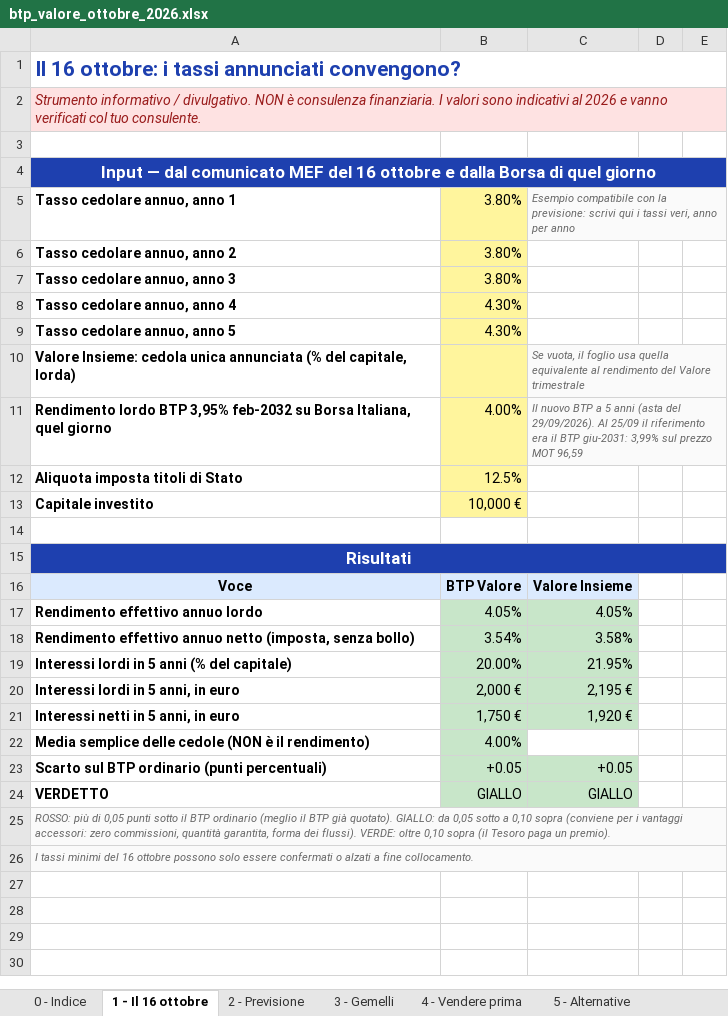
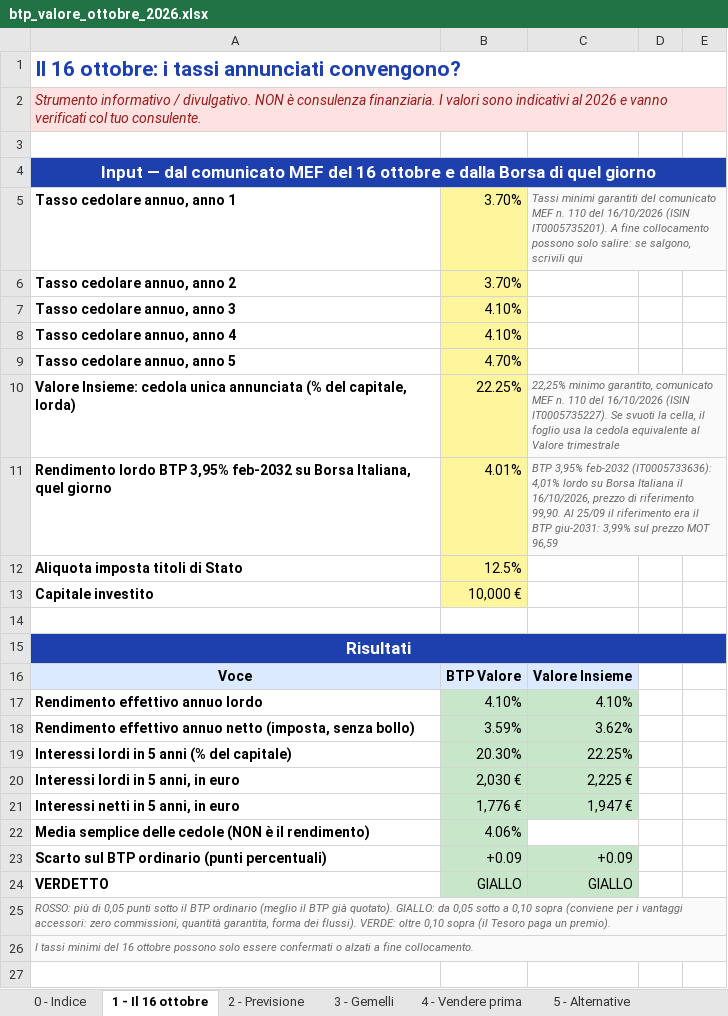
Before and after one commit to marcofire-it/marco-fire-simulatori, an Excel workbook: simulatori/btp_valore_ottobre_2026.xlsx, sheet 1 - Il 16 ottobre, drawn as a sheet; only a part is shown; the shorter side is filled out with more unchanged rows; values as stored, in another font and other column widths than the file's, no borders; the diff covers the shown part only; the diff names each change by its address in the sheet, - before the commit and + after, or states it on an @@ line.

Commit message:
Release btp_valore_ottobre_2026.xlsx: video YouTube live

```diff
--- a/simulatori/btp_valore_ottobre_2026.xlsx (sheet 1 - Il 16 ottobre)
+++ b/simulatori/btp_valore_ottobre_2026.xlsx (sheet 1 - Il 16 ottobre)
-B5:B6: 3.80%
+B5:B6: 3.70%
-C5: Esempio compatibile con la previsione: scrivi qui i tassi veri, anno per anno
+C5: Tassi minimi garantiti del comunicato MEF n. 110 del 16/10/2026 (ISIN IT0005735201). A fine collocamento possono solo salire: se salgono, scrivili qui
-B7: 3.80%
+B7: 4.10%
-B8: 4.30%
+B8: 4.10%
-B9: 4.30%
+B9: 4.70%
-B10: (empty)
+B10: 22.25%
-C10: Se vuota, il foglio usa quella equivalente al rendimento del Valore trimestrale
+C10: 22,25% minimo garantito, comunicato MEF n. 110 del 16/10/2026 (ISIN IT0005735227). Se svuoti la cella, il foglio usa la cedola equivalente al Valore trimestrale
-B11: 4.00%
+B11: 4.01%
-C11: Il nuovo BTP a 5 anni (asta del 29/09/2026). Al 25/09…
+C11: BTP 3,95% feb-2032 (IT0005733636): 4,01% lordo su Borsa Italiana il 16/10/2026, prezzo di riferimento 99,90. Al 25/09…
-B17: 4.05%
+B17: 4.10%
-C17: 4.05%
+C17: 4.10%
-B18: 3.54%
+B18: 3.59%
-C18: 3.58%
+C18: 3.62%
-B19: 20.00%
+B19: 20.30%
-C19: 21.95%
+C19: 22.25%
-B20: 2,000 €
+B20: 2,030 €
-C20: 2,195 €
+C20: 2,225 €
-B21: 1,750 €
+B21: 1,776 €
-C21: 1,920 €
+C21: 1,947 €
-B22: 4.00%
+B22: 4.06%
-B23: +0.05
+B23: +0.09
-C23: +0.05
+C23: +0.09
```
Also changed, not shown: 60 edited cells elsewhere in this sheet, sheet 4 - Vendere prima, sheet 3 - Gemelli, sheet 5 - Alternative.
